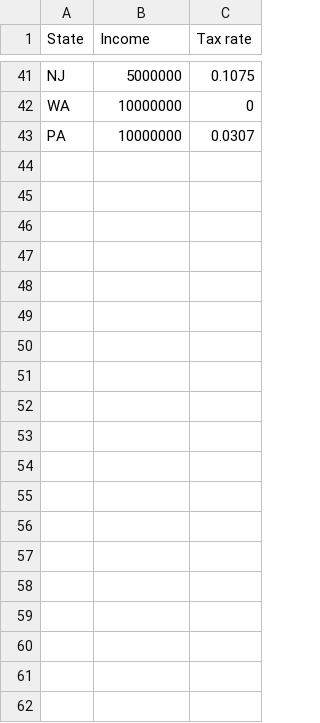
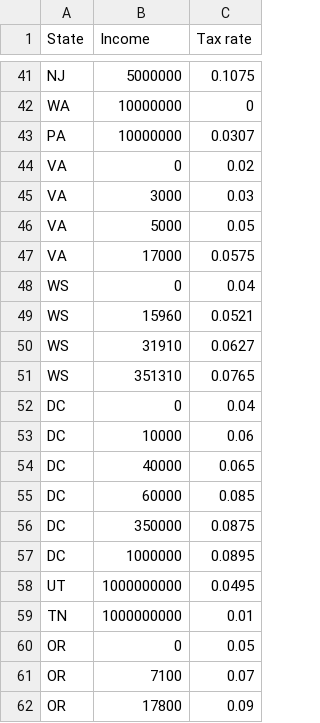
Before and after one commit to emanuelg84/tax-calculator, a CSV file: data/State_tax_m.csv, drawn as a sheet; only a part is shown, gaps mark what is left out; the diff covers the shown part only; the diff names each change by its address in the sheet, - before the commit and + after, or states it on an @@ line.

Commit message:
Update tax rates
Update tax rates

```diff
--- a/data/State_tax_m.csv
+++ b/data/State_tax_m.csv
+row 44: VA | 0 | 0.02
+row 45: VA | 3000 | 0.03
+row 46: VA | 5000 | 0.05
+row 47: VA | 17000 | 0.0575
+row 48: WS | 0 | 0.04
+row 49: WS | 15960 | 0.0521
+row 50: WS | 31910 | 0.0627
+row 51: WS | 351310 | 0.0765
+row 52: DC | 0 | 0.04
+row 53: DC | 10000 | 0.06
+row 54: DC | 40000 | 0.065
+row 55: DC | 60000 | 0.085
+row 56: DC | 350000 | 0.0875
+row 57: DC | 1000000 | 0.0895
+row 58: UT | 1000000000 | 0.0495
+row 59: TN | 1000000000 | 0.01
+row 60: OR | 0 | 0.05
+row 61: OR | 7100 | 0.07
+row 62: OR | 17800 | 0.09
```
Also changed, not shown: 43 added rows elsewhere in this file, data/State_tax_s.csv, 1 other file.
